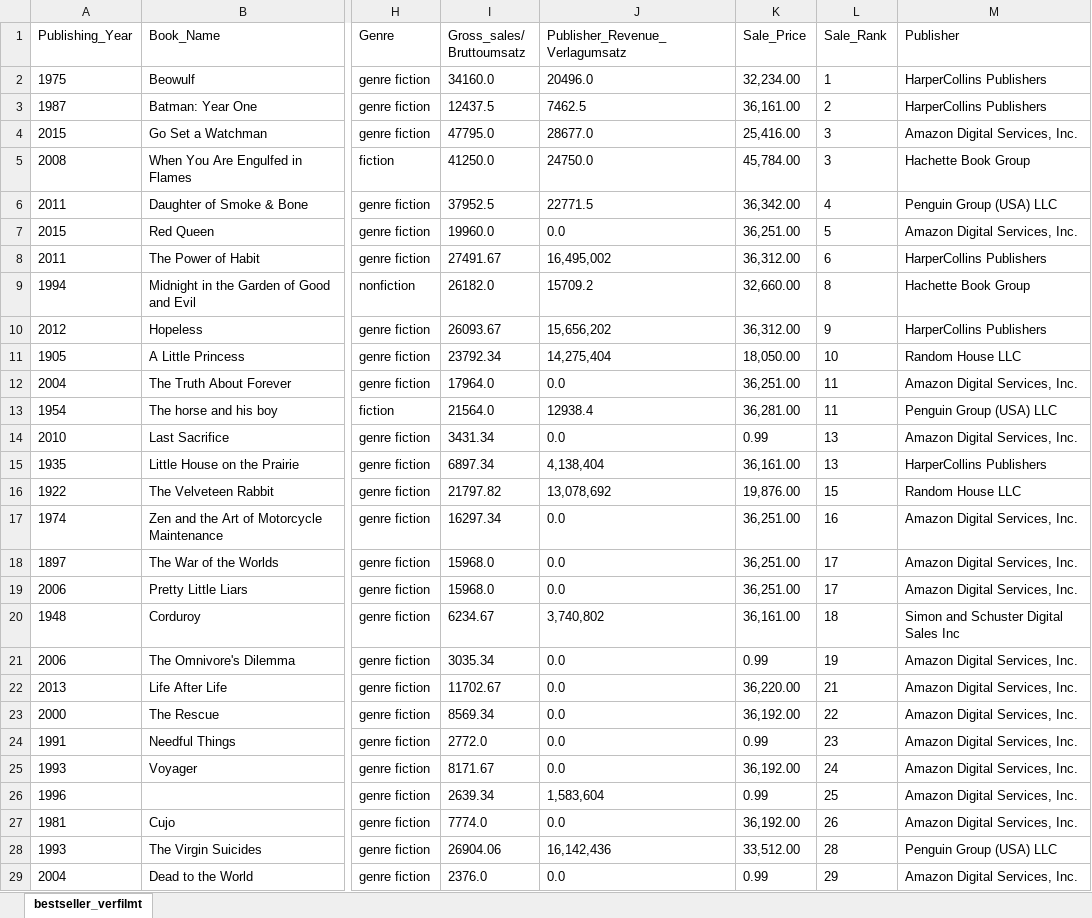
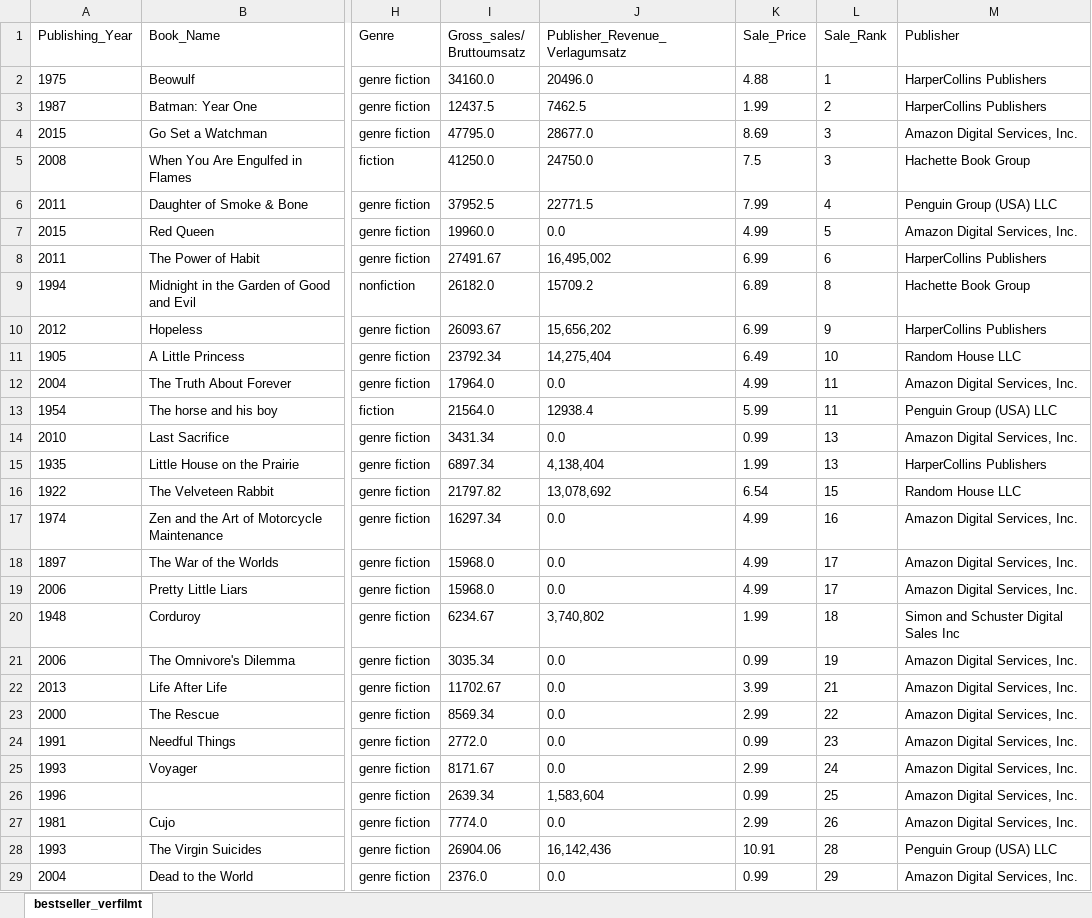
Before and after one commit to Lena-Wow/Datengetriebene-Buchmarktanalyse-NLP-basiertes-Empfehlungssystem-und-Verfilmungsprognose-mittels-ML, an Excel workbook: Analyse_vorhersage_Bestseller_LW/Option_03/bestseller_verfilmt.xlsx, sheet bestseller_verfilmt, drawn as a sheet; only a part is shown, gaps mark what is left out; values as stored, in another font and other column widths than the file's, no borders; the diff covers the shown part only; the diff names each change by its address in the sheet, - before the commit and + after, or states it on an @@ line.

```diff
--- a/Analyse_vorhersage_Bestseller_LW/Option_03/bestseller_verfilmt.xlsx (sheet bestseller_verfilmt)
+++ b/Analyse_vorhersage_Bestseller_LW/Option_03/bestseller_verfilmt.xlsx (sheet bestseller_verfilmt)
-K2 (Sale_Price): 32,234.00
+K2 (Sale_Price): 4.88
-K3 (Sale_Price): 36,161.00
+K3 (Sale_Price): 1.99
-K4 (Sale_Price): 25,416.00
+K4 (Sale_Price): 8.69
-K5 (Sale_Price): 45,784.00
+K5 (Sale_Price): 7.5
-K6 (Sale_Price): 36,342.00
+K6 (Sale_Price): 7.99
-K7 (Sale_Price): 36,251.00
+K7 (Sale_Price): 4.99
-K8 (Sale_Price): 36,312.00
+K8 (Sale_Price): 6.99
-K9 (Sale_Price): 32,660.00
+K9 (Sale_Price): 6.89
-K10 (Sale_Price): 36,312.00
+K10 (Sale_Price): 6.99
-K11 (Sale_Price): 18,050.00
+K11 (Sale_Price): 6.49
-K12 (Sale_Price): 36,251.00
+K12 (Sale_Price): 4.99
-K13 (Sale_Price): 36,281.00
+K13 (Sale_Price): 5.99
-K15 (Sale_Price): 36,161.00
+K15 (Sale_Price): 1.99
-K16 (Sale_Price): 19,876.00
+K16 (Sale_Price): 6.54
-K17:K19 (Sale_Price): 36,251.00
+K17:K19 (Sale_Price): 4.99
-K20 (Sale_Price): 36,161.00
+K20 (Sale_Price): 1.99
-K22 (Sale_Price): 36,220.00
+K22 (Sale_Price): 3.99
-K23 (Sale_Price): 36,192.00
+K23 (Sale_Price): 2.99
-K25 (Sale_Price): 36,192.00
+K25 (Sale_Price): 2.99
-K27 (Sale_Price): 36,192.00
+K27 (Sale_Price): 2.99
-K28 (Sale_Price): 33,512.00
+K28 (Sale_Price): 10.91
```
Also changed, not shown: 813 edited cells elsewhere in this sheet, 1 other file.
